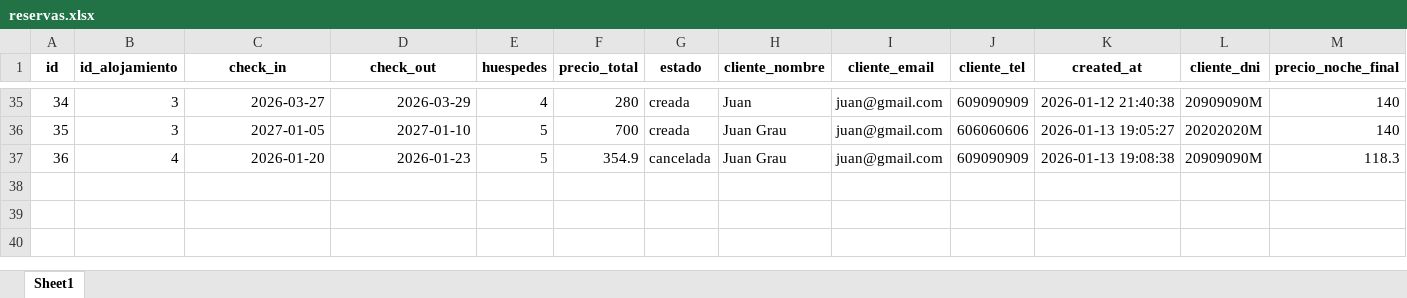
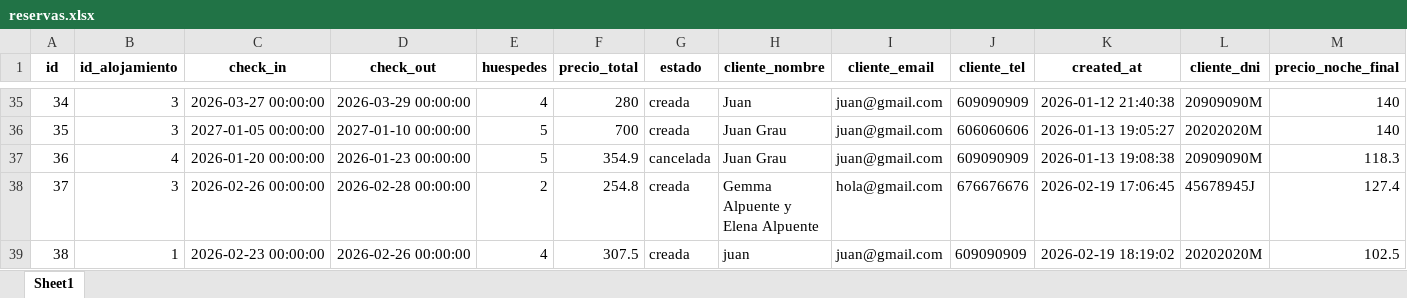
Before and after one commit to juangra2/AlojaBot, an Excel workbook: data/reservas.xlsx, sheet Sheet1, drawn as a sheet; only a part is shown, gaps mark what is left out; values as stored, in another font and other column widths than the file's, no borders; rows hold the shown columns only; the diff covers the shown part only; the diff names each change by its address in the sheet, - before the commit and + after, or states it on an @@ line.

```diff
--- a/data/reservas.xlsx (sheet Sheet1)
+++ b/data/reservas.xlsx (sheet Sheet1)
-C35 (check_in): 2026-03-27
+C35 (check_in): 2026-03-27 00:00:00
-D35 (check_out): 2026-03-29
+D35 (check_out): 2026-03-29 00:00:00
-C36 (check_in): 2027-01-05
+C36 (check_in): 2027-01-05 00:00:00
-D36 (check_out): 2027-01-10
+D36 (check_out): 2027-01-10 00:00:00
-C37 (check_in): 2026-01-20
+C37 (check_in): 2026-01-20 00:00:00
-D37 (check_out): 2026-01-23
+D37 (check_out): 2026-01-23 00:00:00
+row 38: 37 | 3 | 2026-02-26 00:00:00 | 2026-02-28 00:00:00 | 2 | 254.8 | creada | Gemma Alpuente y Elena Alpuente | hola@gmail.com | 676676676 | 2026-02-19 17:06:45 | 45678945J | 127.4
+row 39: 38 | 1 | 2026-02-23 00:00:00 | 2026-02-26 00:00:00 | 4 | 307.5 | creada | juan | juan@gmail.com | 609090909 | 2026-02-19 18:19:02 | 20202020M | 102.5
```
Also changed, not shown: 75 edited cells elsewhere in this sheet, data/calendario.xlsx, 2 other files.
